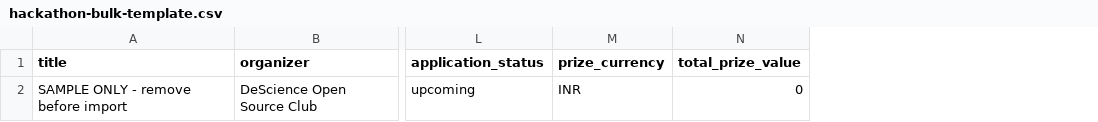
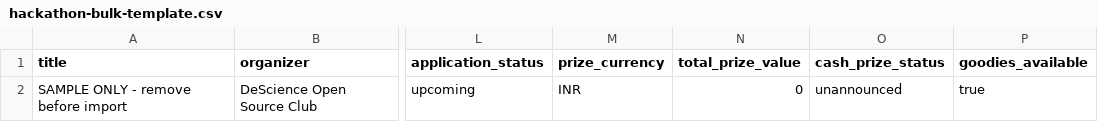
Before and after one commit to mjsan-dosclub/Hack-OS, a CSV file: public/samples/hackathon-bulk-template.csv, drawn as a sheet; only a part is shown, gaps mark what is left out; the diff names each change by its address in the sheet, - before the commit and + after, or states it on an @@ line.

Commit message:
Add prize status and goodies labels

```diff
--- a/public/samples/hackathon-bulk-template.csv
+++ b/public/samples/hackathon-bulk-template.csv
+column O (cash_prize_status), row 2: unannounced
+column P (goodies_available), row 2: true
```
Also changed, not shown: 24 other files.
